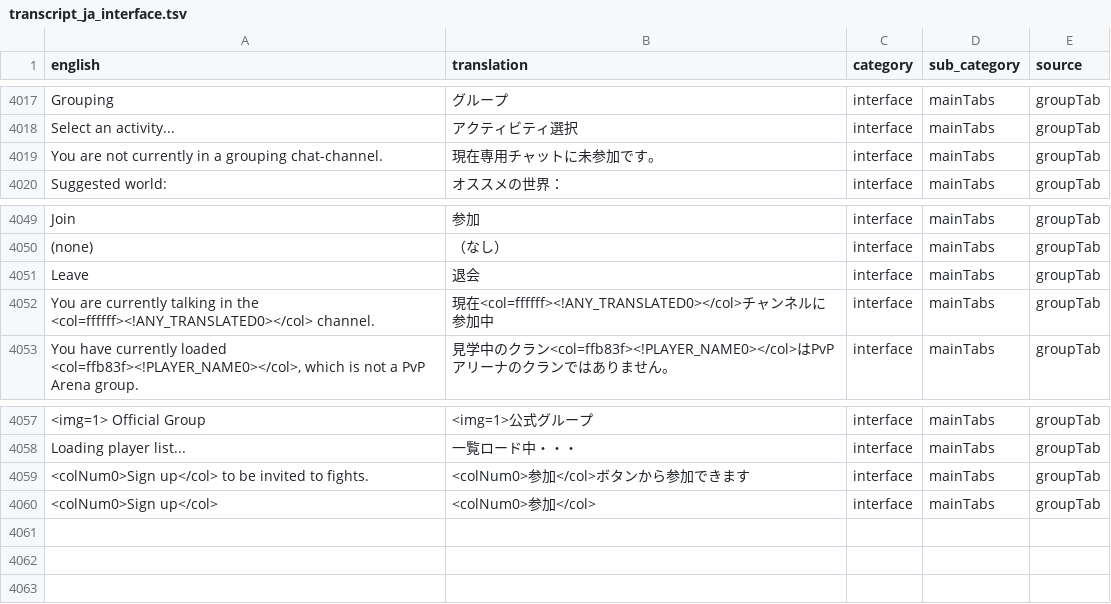
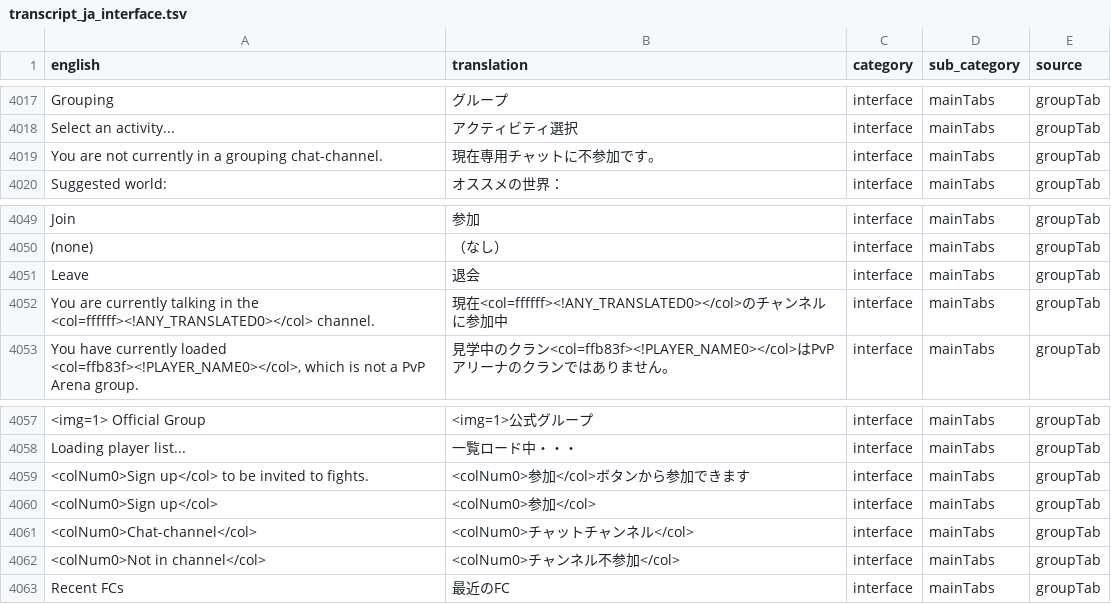
Before and after one commit to YS-jack/Runelingual-Transcripts, a TSV file: draft/ja/transcript_ja_interface.tsv, drawn as a sheet; only a part is shown, gaps mark what is left out.

Commit message:
ja: group tab

```diff
--- a/draft/ja/transcript_ja_interface.tsv
+++ b/draft/ja/transcript_ja_interface.tsv
@@ -4018,3 +4018,3 @@ Grouping	グループ	interface	mainTabs	groupTab
 Select an activity...	アクティビティ選択	interface	mainTabs	groupTab
-You are not currently in a grouping chat-channel.	現在専用チャットに未参加です。	interface	mainTabs	groupTab
+You are not currently in a grouping chat-channel.	現在専用チャットに不参加です。	interface	mainTabs	groupTab
 Suggested world:	オススメの世界：	interface	mainTabs	groupTab
@@ -4051,3 +4051,3 @@ Join	参加	interface	mainTabs	groupTab
 Leave	退会	interface	mainTabs	groupTab
-You are currently talking in the <col=ffffff><!ANY_TRANSLATED0></col> channel.	現在<col=ffffff><!ANY_TRANSLATED0></col>チャンネルに参加中	interface	mainTabs	groupTab
+You are currently talking in the <col=ffffff><!ANY_TRANSLATED0></col> channel.	現在<col=ffffff><!ANY_TRANSLATED0></col>のチャンネルに参加中	interface	mainTabs	groupTab
 You have currently loaded <col=ffb83f><!PLAYER_NAME0></col>, which is not a PvP Arena group.	見学中のクラン<col=ffb83f><!PLAYER_NAME0></col>はPvPアリーナのクランではありません。	interface	mainTabs	groupTab
@@ -4060 +4060,4 @@ Loading player list...	一覧ロード中・・・	interface	mainTabs	groupTab
 <colNum0>Sign up</col>	<colNum0>参加</col>	interface	mainTabs	groupTab
+<colNum0>Chat-channel</col>	<colNum0>チャットチャンネル</col>	interface	mainTabs	groupTab
+<colNum0>Not in channel</col>	<colNum0>チャンネル不参加</col>	interface	mainTabs	groupTab
+Recent FCs	最近のFC	interface	mainTabs	groupTab
```
Also changed, not shown: 5 other files.
